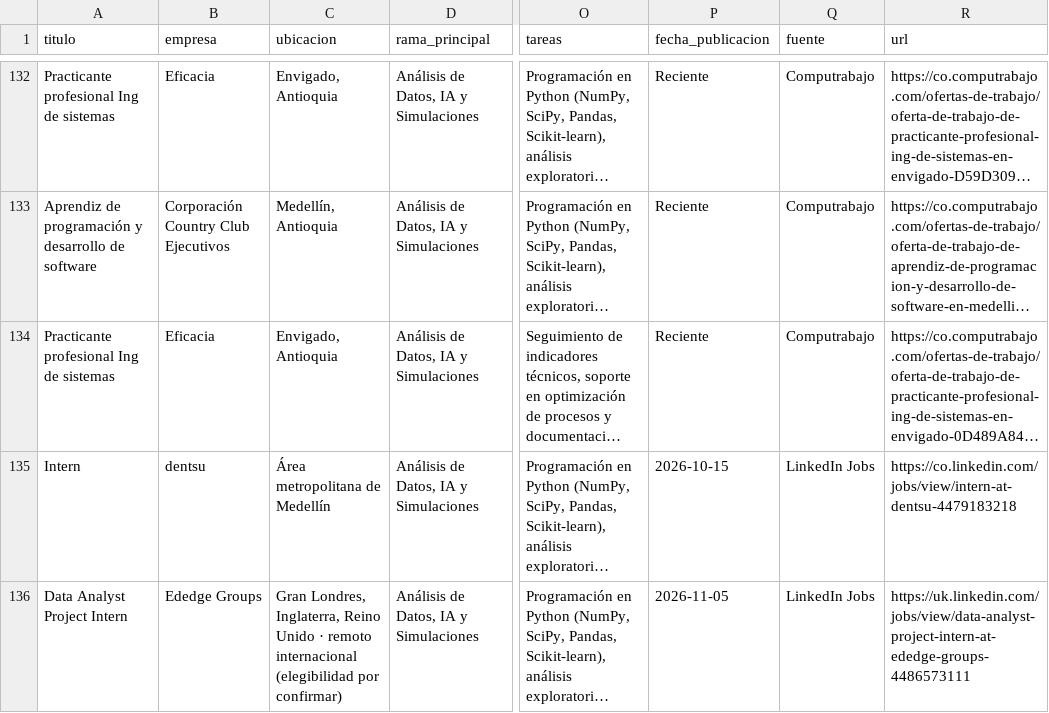
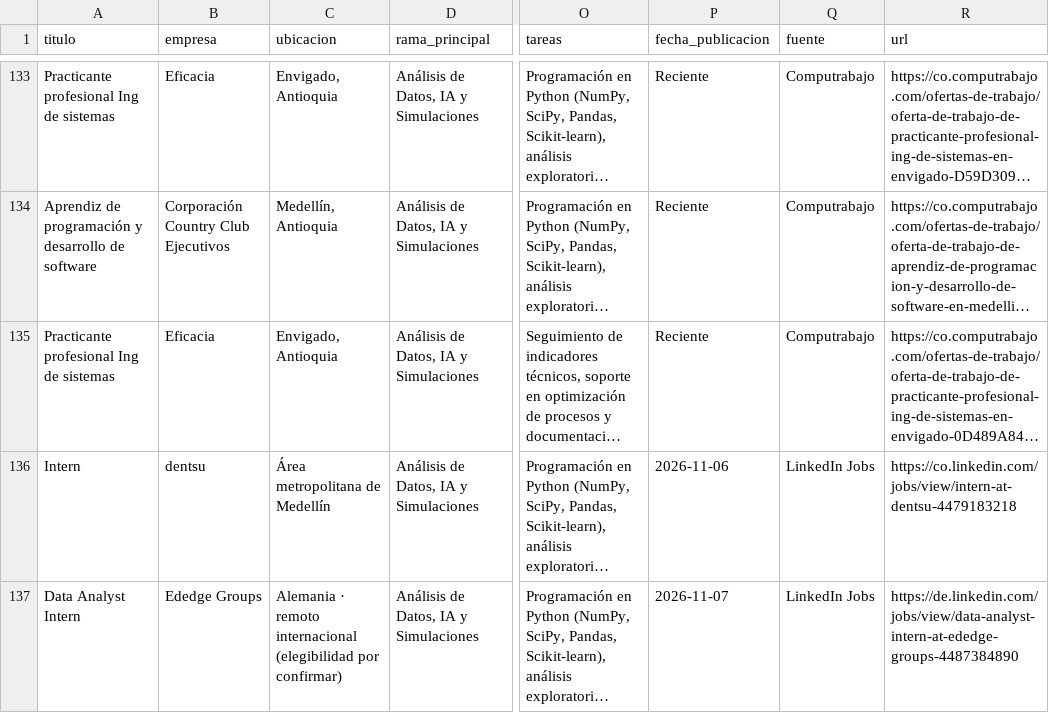
Before and after one commit to Stebym/practicas-ingenieria-fisica, a CSV file: vacantes_practicas.csv, drawn as a sheet; only a part is shown, gaps mark what is left out; long unchanged cells end in …; addresses are those after the commit; the diff covers the shown part only; the diff names each change by its address in the sheet, - before the commit and + after, or states it on an @@ line.

```diff
--- a/vacantes_practicas.csv
+++ b/vacantes_practicas.csv
-P136 (fecha_publicacion): 2026-10-15
+P136 (fecha_publicacion): 2026-11-06
-A137 (titulo): Data Analyst Project Intern
+A137 (titulo): Data Analyst Intern
-C137 (ubicacion): Gran Londres, Inglaterra, Reino Unido · remoto…
+C137 (ubicacion): Alemania · remoto…
-P137 (fecha_publicacion): 2026-11-05
+P137 (fecha_publicacion): 2026-11-07
-R137 (url): https://uk.linkedin.com/jobs/view/data-analyst-project-intern-at-ededge-groups-4486573111
+R137 (url): https://de.linkedin.com/jobs/view/data-analyst-intern-at-ededge-groups-4487384890
```
Also changed, not shown: 5 added rows, 2 removed rows, 10 moved rows and 15 edited cells elsewhere in this file, 1 other file.
